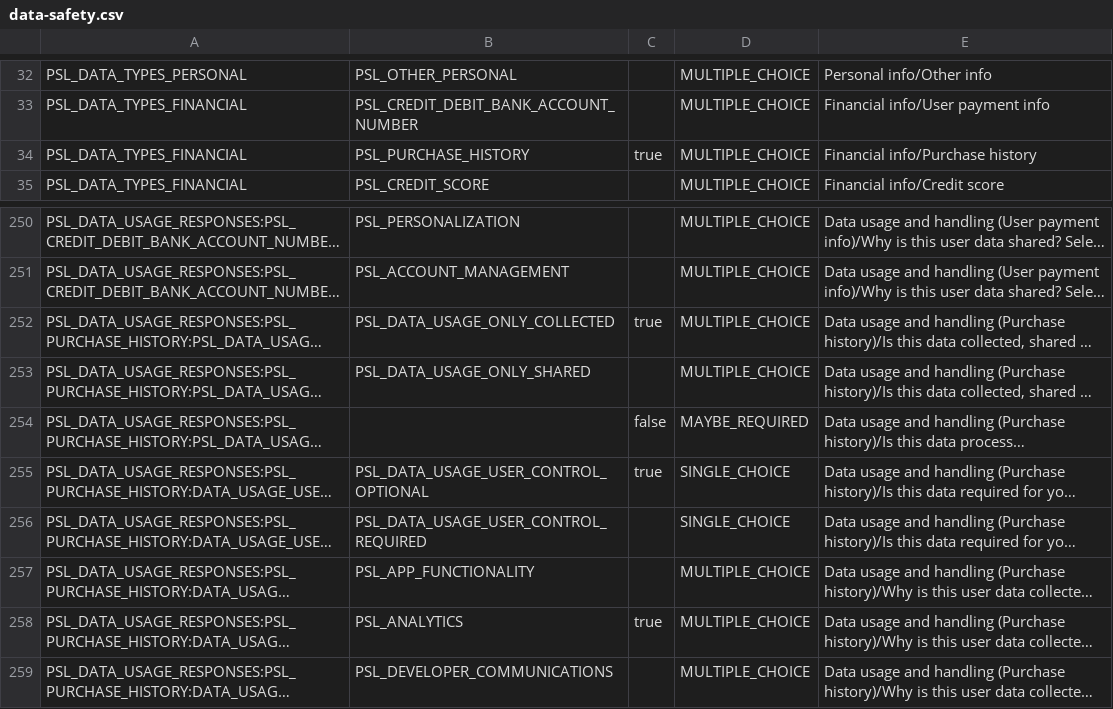
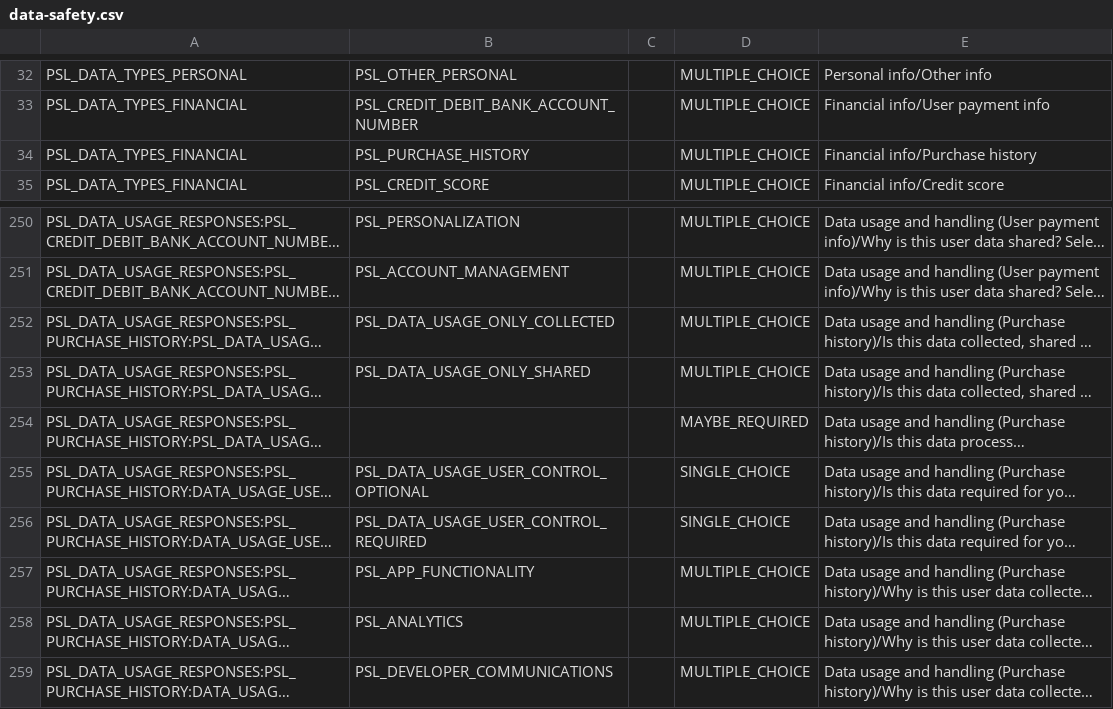
Before and after one commit to sceneview/sceneview, a CSV file: samples/android-demo/distribution/play-store/data-safety.csv, drawn as a sheet; only a part is shown, gaps mark what is left out; long unchanged cells end in …; the diff names each change by its address in the sheet, - before the commit and + after, or states it on an @@ line.

```diff
--- a/samples/android-demo/distribution/play-store/data-safety.csv
+++ b/samples/android-demo/distribution/play-store/data-safety.csv
-C34: true
+C34: (empty)
-C252: true
+C252: (empty)
-C254: false
+C254: (empty)
-C255: true
+C255: (empty)
-C258: true
+C258: (empty)
```
Also changed, not shown: 4 other files.
